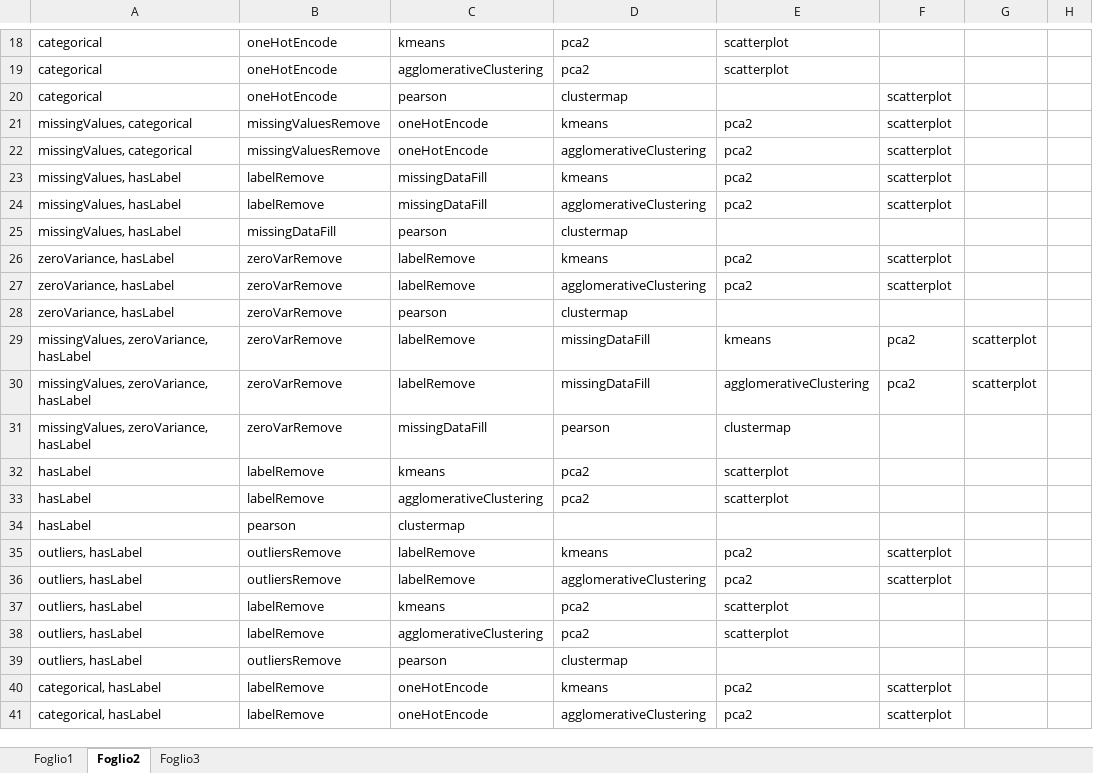
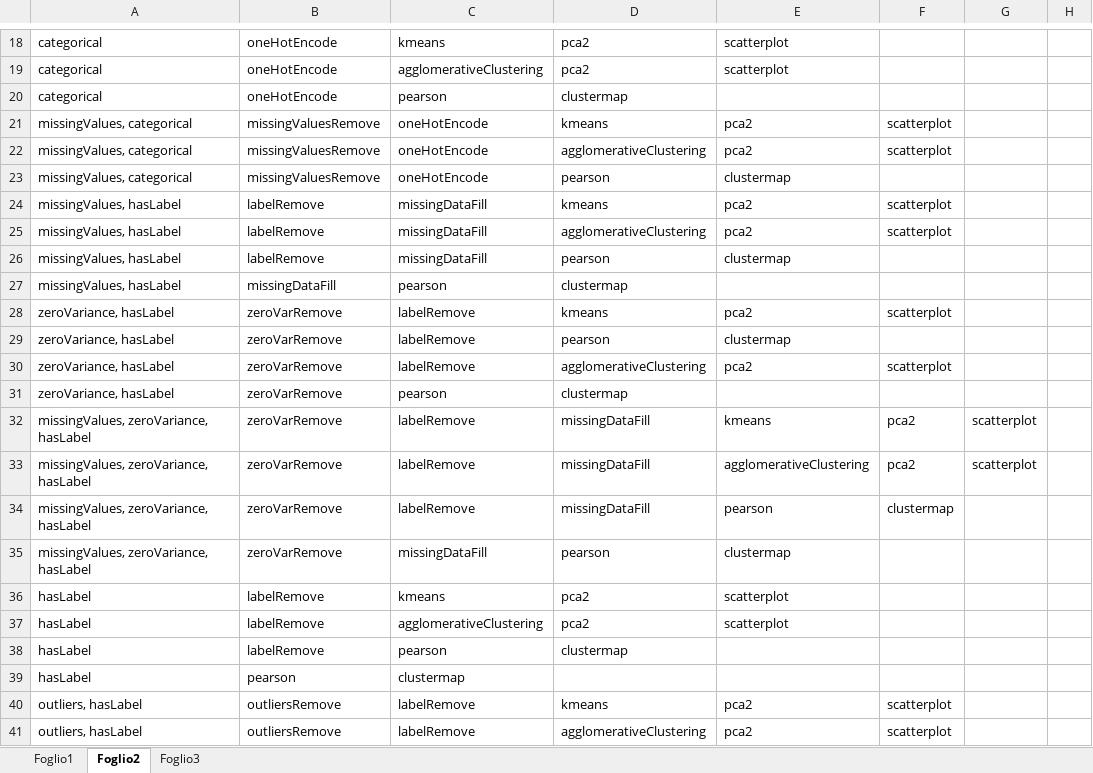
Before and after one commit to andrealesani/DSBot, an Excel workbook: DSBot/kb.xlsx, sheet Foglio2, drawn as a sheet; only a part is shown, gaps mark what is left out; the shorter side is filled out with more unchanged rows; values as stored, in another font and other column widths than the file's, no borders; the diff covers the shown part only; the diff names each change by its address in the sheet, - before the commit and + after, or states it on an @@ line.

```diff
--- a/DSBot/kb.xlsx (sheet Foglio2)
+++ b/DSBot/kb.xlsx (sheet Foglio2)
-F20: scatterplot
+F20: (empty)
+row 23: missingValues, categorical | missingValuesRemove | oneHotEncode | pearson | clustermap
+row 26: missingValues, hasLabel | labelRemove | missingDataFill | pearson | clustermap
+row 29: zeroVariance, hasLabel | zeroVarRemove | labelRemove | pearson | clustermap
+row 34: missingValues, zeroVariance, hasLabel | zeroVarRemove | labelRemove | missingDataFill | pearson | clustermap
+row 38: hasLabel | labelRemove | pearson | clustermap
```
Also changed, not shown: 59 added rows and 1 edited cell elsewhere in this sheet, 4 other files.
